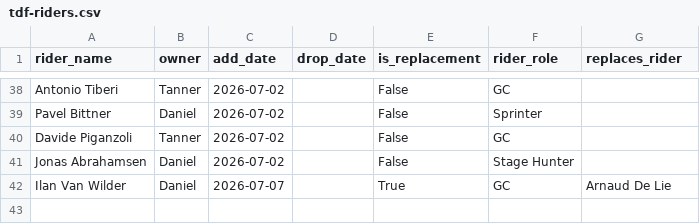
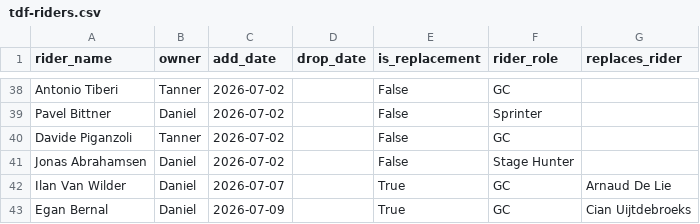
Before and after one commit to danpsh/2026-Fantasy-Cycling, a CSV file: tdf-riders.csv, drawn as a sheet; only a part is shown, gaps mark what is left out.

Commit message:
Update tdf-riders.csv

```diff
--- a/tdf-riders.csv
+++ b/tdf-riders.csv
@@ -42 +42,2 @@ Jonas Abrahamsen,Daniel,2026-07-02,,False,Stage Hunter,
 Ilan Van Wilder,Daniel,2026-07-07,,True,GC,Arnaud De Lie
+Egan Bernal,Daniel,2026-07-09,,True,GC,Cian Uijtdebroeks
```
